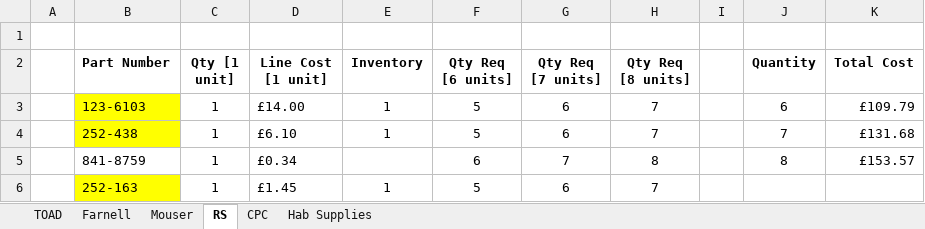
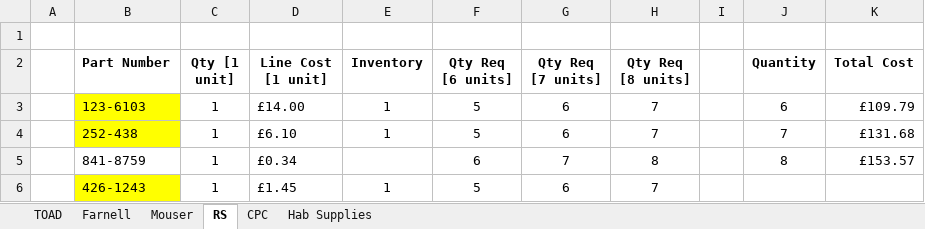
Before and after one commit to cuspaceflight/m3-avionics, an Excel workbook: TOAD/pcb/BOM/TOAD-BOM.xlsx, sheet RS, drawn as a sheet; values as stored, in another font and other column widths than the file's, no borders; the diff names each change by its address in the sheet, - before the commit and + after, or states it on an @@ line.

Commit message:
updated BOM

```diff
--- a/TOAD/pcb/BOM/TOAD-BOM.xlsx (sheet RS)
+++ b/TOAD/pcb/BOM/TOAD-BOM.xlsx (sheet RS)
-B6 (Part Number): 252-163
+B6 (Part Number): 426-1243
```
